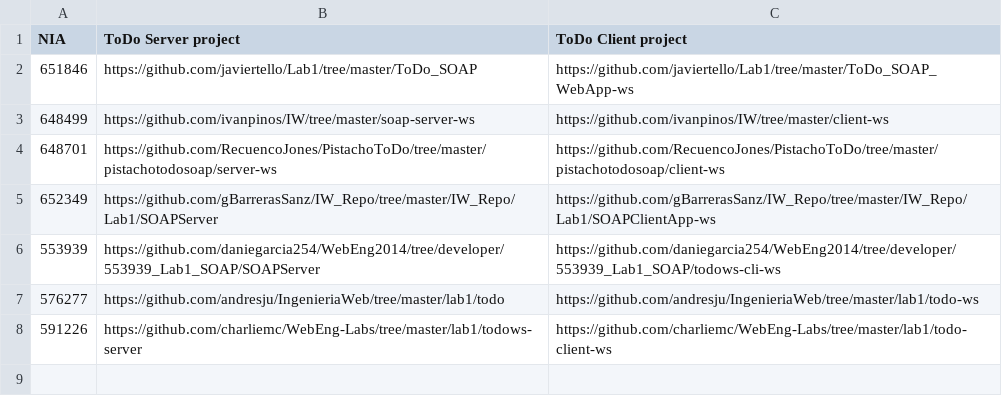
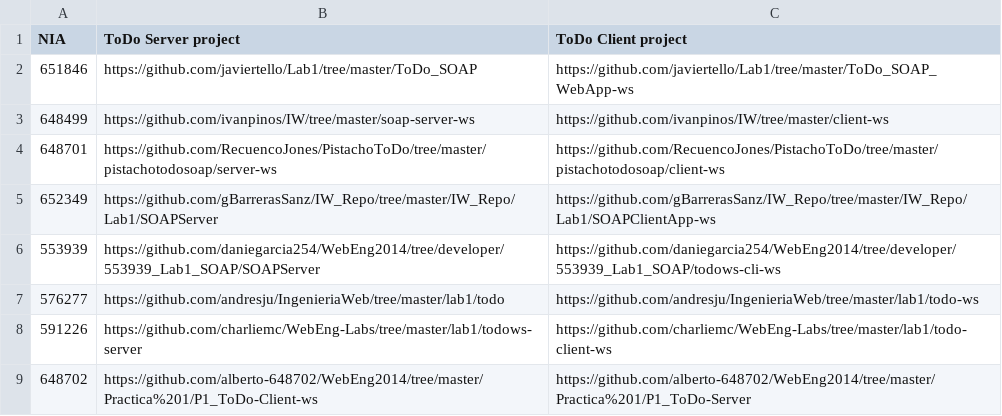
Before and after one commit to alberto-648702/WebEng2014, a CSV file: labs/soap.csv, drawn as a sheet; the diff names each change by its address in the sheet, - before the commit and + after, or states it on an @@ line.

Commit message:
Update soap.csv

```diff
--- a/labs/soap.csv
+++ b/labs/soap.csv
+row 9: 648702 | https://github.com/alberto-648702/WebEng2014/tree/master/Practica%201/P1_ToDo-Client-ws | https://github.com/alberto-648702/WebEng2014/tree/master/Practica%201/P1_ToDo-Server
```
